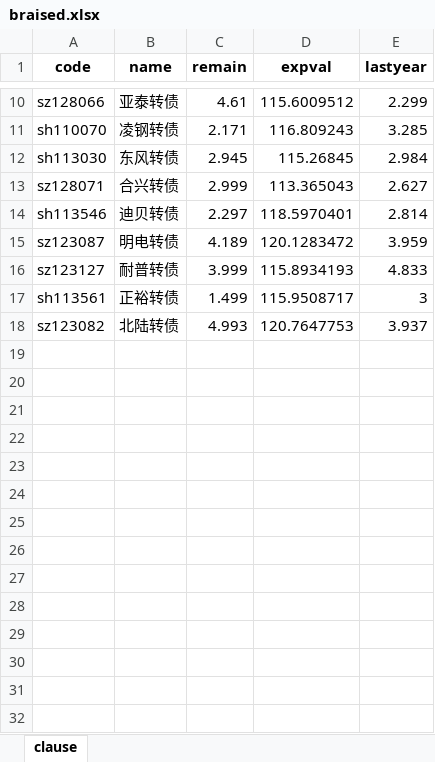
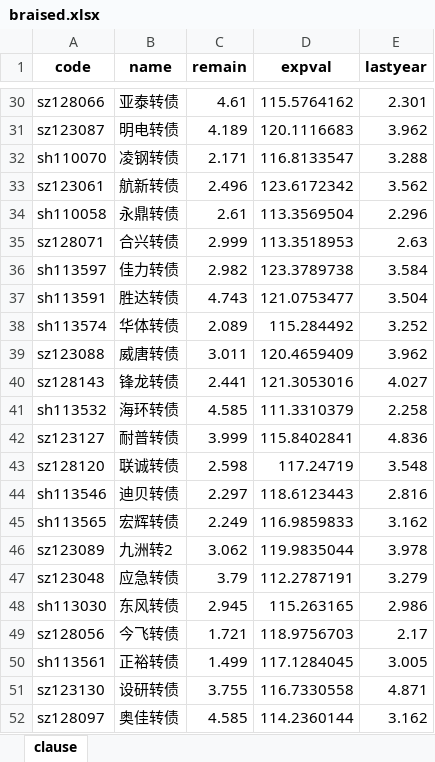
Before and after one commit to xiushu2012/Harpoon, an Excel workbook: braised.xlsx, sheet clause, drawn as a sheet; only a part is shown, gaps mark what is left out; values as stored, in another font and other column widths than the file's, no borders; removed rows and columns are numbered as before the commit, all else as after; the diff covers the shown part only; the diff names each change by its address in the sheet, - before the commit and + after, or states it on an @@ line.

```diff
--- a/braised.xlsx (sheet clause)
+++ b/braised.xlsx (sheet clause)
-D30 (expval): 115.6009512
+D30 (expval): 115.5764162
-E30 (lastyear): 2.299
+E30 (lastyear): 2.301
+row 31: sz123087 | 明电转债 | 4.189 | 120.1116683 | 3.962
-D32 (expval): 116.809243
+D32 (expval): 116.8133547
-E32 (lastyear): 3.285
+E32 (lastyear): 3.288
-row 12: sh113030 | 东风转债 | 2.945 | 115.26845 | 2.984
+row 33: sz123061 | 航新转债 | 2.496 | 123.6172342 | 3.562
+row 34: sh110058 | 永鼎转债 | 2.61 | 113.3569504 | 2.296
-D35 (expval): 113.365043
+D35 (expval): 113.3518953
-E35 (lastyear): 2.627
+E35 (lastyear): 2.63
-row 14: sh113546 | 迪贝转债 | 2.297 | 118.5970401 | 2.814
-row 15: sz123087 | 明电转债 | 4.189 | 120.1283472 | 3.959
+row 36: sh113597 | 佳力转债 | 2.982 | 123.3789738 | 3.584
+row 37: sh113591 | 胜达转债 | 4.743 | 121.0753477 | 3.504
+row 38: sh113574 | 华体转债 | 2.089 | 115.284492 | 3.252
+row 39: sz123088 | 威唐转债 | 3.011 | 120.4659409 | 3.962
+row 40: sz128143 | 锋龙转债 | 2.441 | 121.3053016 | 4.027
+row 41: sh113532 | 海环转债 | 4.585 | 111.3310379 | 2.258
-D42 (expval): 115.8934193
+D42 (expval): 115.8402841
-E42 (lastyear): 4.833
+E42 (lastyear): 4.836
+row 43: sz128120 | 联诚转债 | 2.598 | 117.24719 | 3.548
+row 44: sh113546 | 迪贝转债 | 2.297 | 118.6123443 | 2.816
+row 45: sh113565 | 宏辉转债 | 2.249 | 116.9859833 | 3.162
+row 46: sz123089 | 九洲转2 | 3.062 | 119.9835044 | 3.978
+row 47: sz123048 | 应急转债 | 3.79 | 112.2787191 | 3.279
+row 48: sh113030 | 东风转债 | 2.945 | 115.263165 | 2.986
+row 49: sz128056 | 今飞转债 | 1.721 | 118.9756703 | 2.17
-D50 (expval): 115.9508717
+D50 (expval): 117.1284045
-E50 (lastyear): 3
+E50 (lastyear): 3.005
-row 18: sz123082 | 北陆转债 | 4.993 | 120.7647753 | 3.937
+row 51: sz123130 | 设研转债 | 3.755 | 116.7330558 | 4.871
+row 52: sz128097 | 奥佳转债 | 4.585 | 114.2360144 | 3.162
```
Also changed, not shown: 34 added rows and 8 removed rows elsewhere in this sheet, selected.xlsx, 3 other files.
